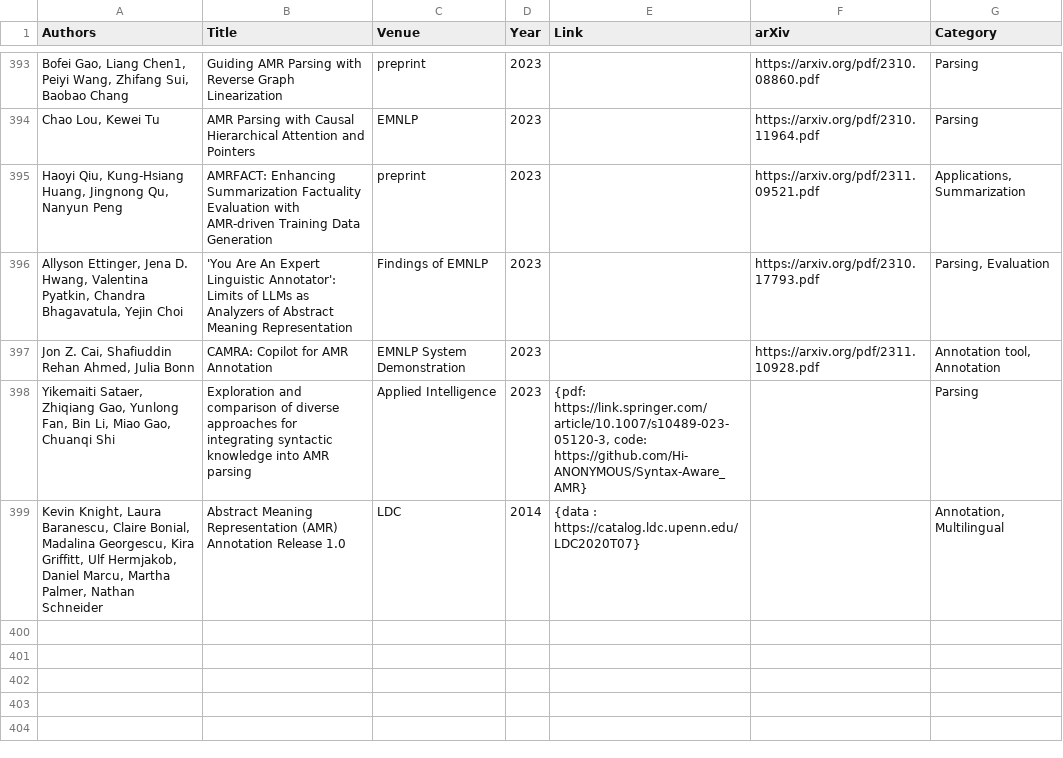
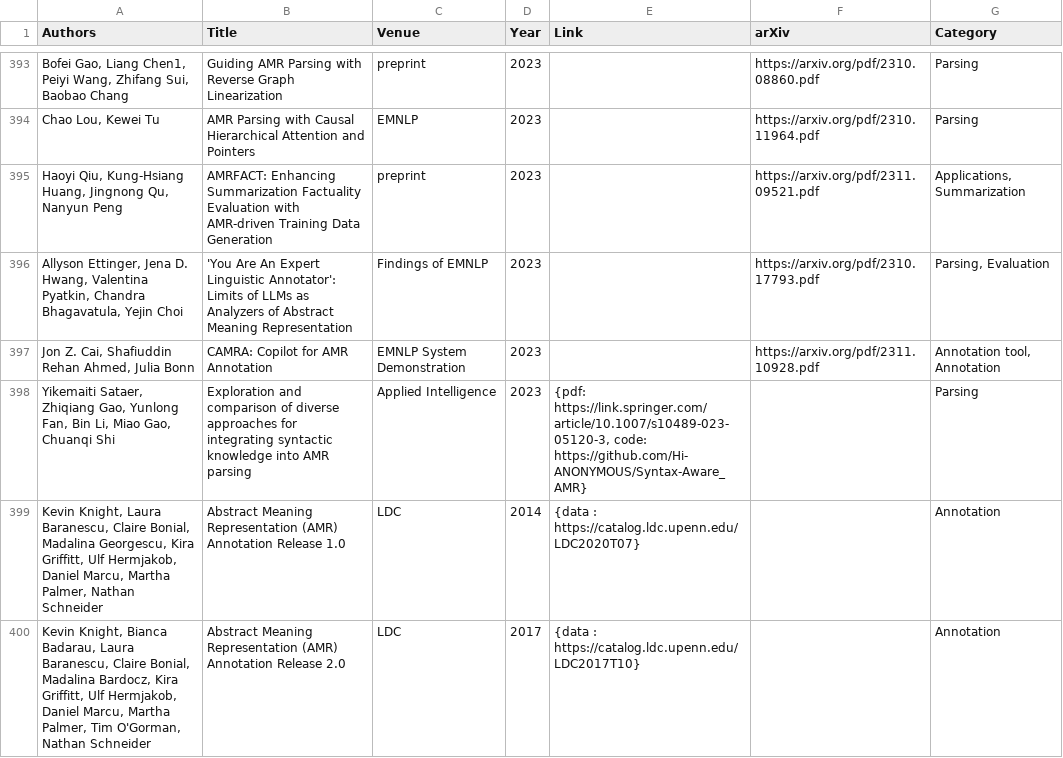
Before and after one commit to nert-nlp/AMR-Bibliography, a TSV file: data/amr_papers.tsv, drawn as a sheet; only a part is shown, gaps mark what is left out; the diff names each change by its address in the sheet, - before the commit and + after, or states it on an @@ line.

Commit message:
Update amr_papers.tsv

```diff
--- a/data/amr_papers.tsv
+++ b/data/amr_papers.tsv
-G399 (Category): Annotation, Multilingual
+G399 (Category): Annotation
+row 400: Kevin Knight, Bianca Badarau, Laura Baranescu, Claire Bonial, Madalina Bardocz, Kira Griffitt, Ulf Hermjakob, Daniel Marcu, Martha Palmer, Tim O'Gorman, Nathan Schneider | Abstract Meaning Representation (AMR) Annotation Release 2.0 | LDC | 2017 | {data : https://catalog.ldc.upenn.edu/LDC2017T10} |  | Annotation
```
